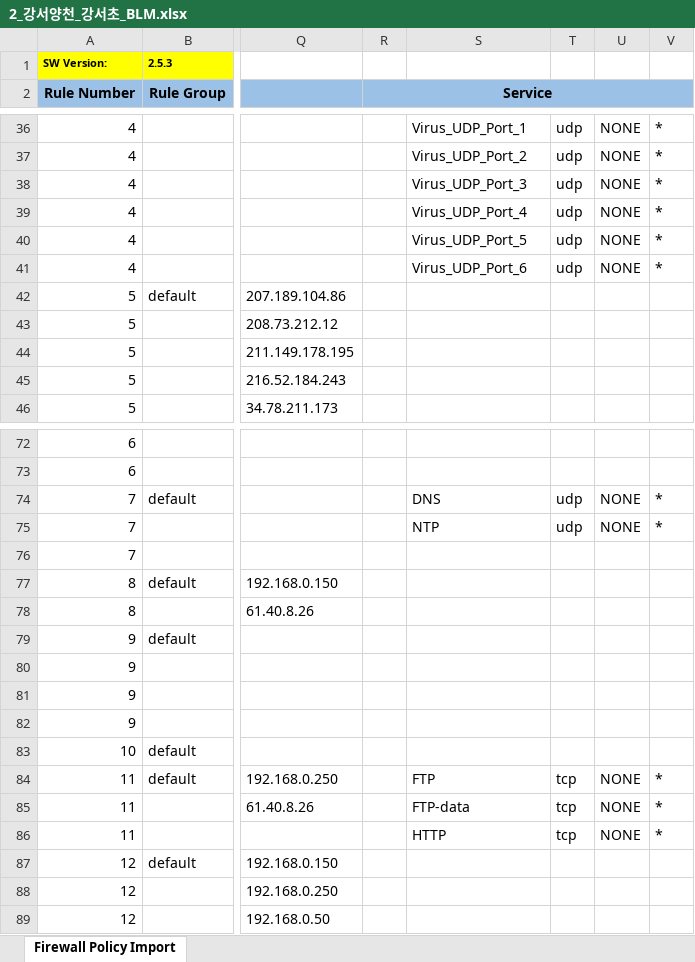
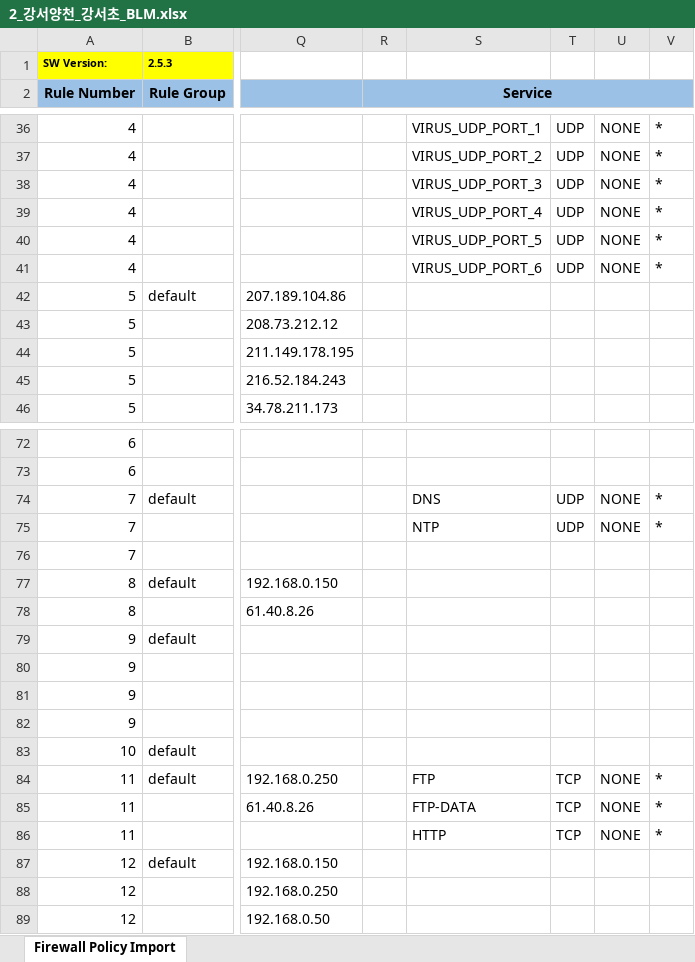
Before and after one commit to ispope45/Script, an Excel workbook: ExcelControl/TGtoBLUEMAX/2_강서양천_강서초_BLM.xlsx, sheet Firewall Policy Import, drawn as a sheet; only a part is shown, gaps mark what is left out; values as stored, in another font and other column widths than the file's, no borders; the diff covers the shown part only; the diff names each change by its address in the sheet, - before the commit and + after, or states it on an @@ line.

```diff
--- a/ExcelControl/TGtoBLUEMAX/2_강서양천_강서초_BLM.xlsx (sheet Firewall Policy Import)
+++ b/ExcelControl/TGtoBLUEMAX/2_강서양천_강서초_BLM.xlsx (sheet Firewall Policy Import)
-S36: Virus_UDP_Port_1
+S36: VIRUS_UDP_PORT_1
-T36:T41: udp
+T36:T41: UDP
-S37: Virus_UDP_Port_2
+S37: VIRUS_UDP_PORT_2
-S38: Virus_UDP_Port_3
+S38: VIRUS_UDP_PORT_3
-S39: Virus_UDP_Port_4
+S39: VIRUS_UDP_PORT_4
-S40: Virus_UDP_Port_5
+S40: VIRUS_UDP_PORT_5
-S41: Virus_UDP_Port_6
+S41: VIRUS_UDP_PORT_6
-T74:T75: udp
+T74:T75: UDP
-T84:T86: tcp
+T84:T86: TCP
-S85: FTP-data
+S85: FTP-DATA
```
Also changed, not shown: 51 edited cells elsewhere in this sheet, 3 other files.
